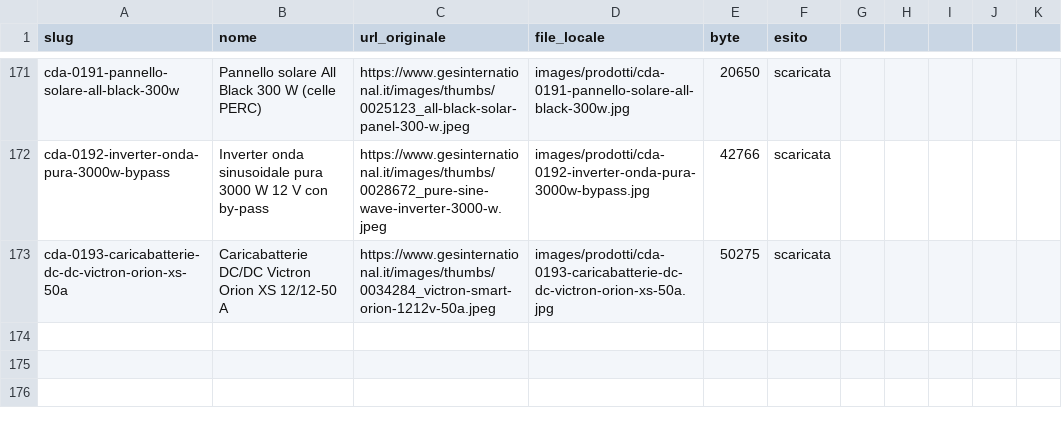
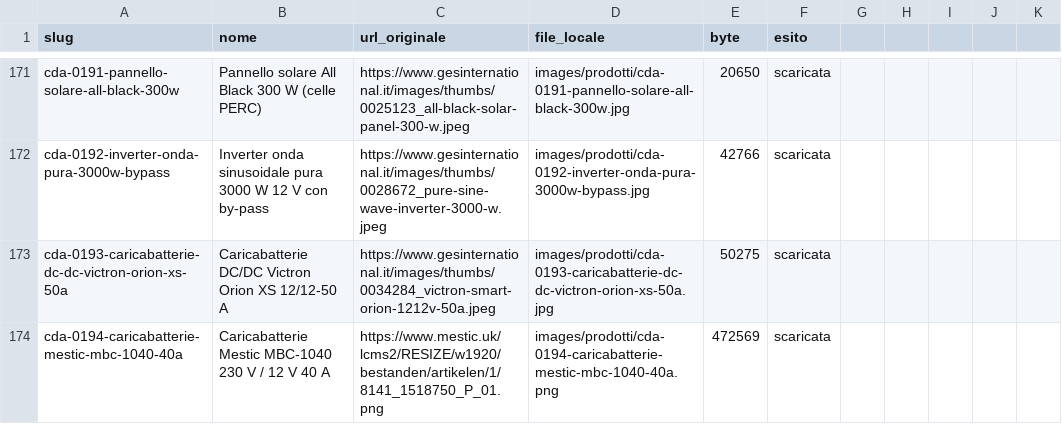
Before and after one commit to agostinopuglia10/CDA, a CSV file: images/prodotti/_elenco-foto.csv, drawn as a sheet; only a part is shown, gaps mark what is left out.

```diff
--- a/images/prodotti/_elenco-foto.csv
+++ b/images/prodotti/_elenco-foto.csv
@@ -173 +173,2 @@
 "cda-0193-caricabatterie-dc-dc-victron-orion-xs-50a","Caricabatterie DC/DC Victron Orion XS 12/12-50 A","https://www.gesinternational.it/images/thumbs/0034284_victron-smart-orion-1212v-50a.jpeg","images/prodotti/cda-0193-caricabatterie-dc-dc-victron-orion-xs-50a.jpg","50275","scaricata"
+"cda-0194-caricabatterie-mestic-mbc-1040-40a","Caricabatterie Mestic MBC-1040 230 V / 12 V 40 A","https://www.mestic.uk/lcms2/RESIZE/w1920/bestanden/artikelen/1/8141_1518750_P_01.png","images/prodotti/cda-0194-caricabatterie-mestic-mbc-1040-40a.png","472569","scaricata"
```
Also changed, not shown: prezzi-prodotti.csv, 6 other files.
